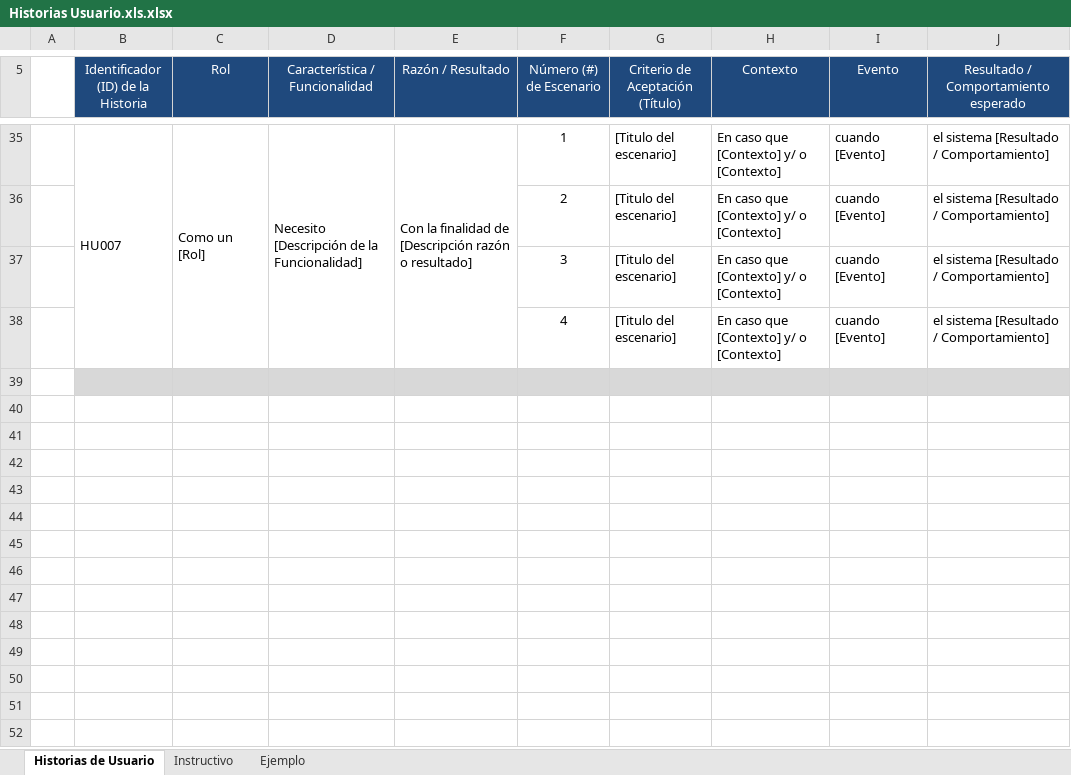
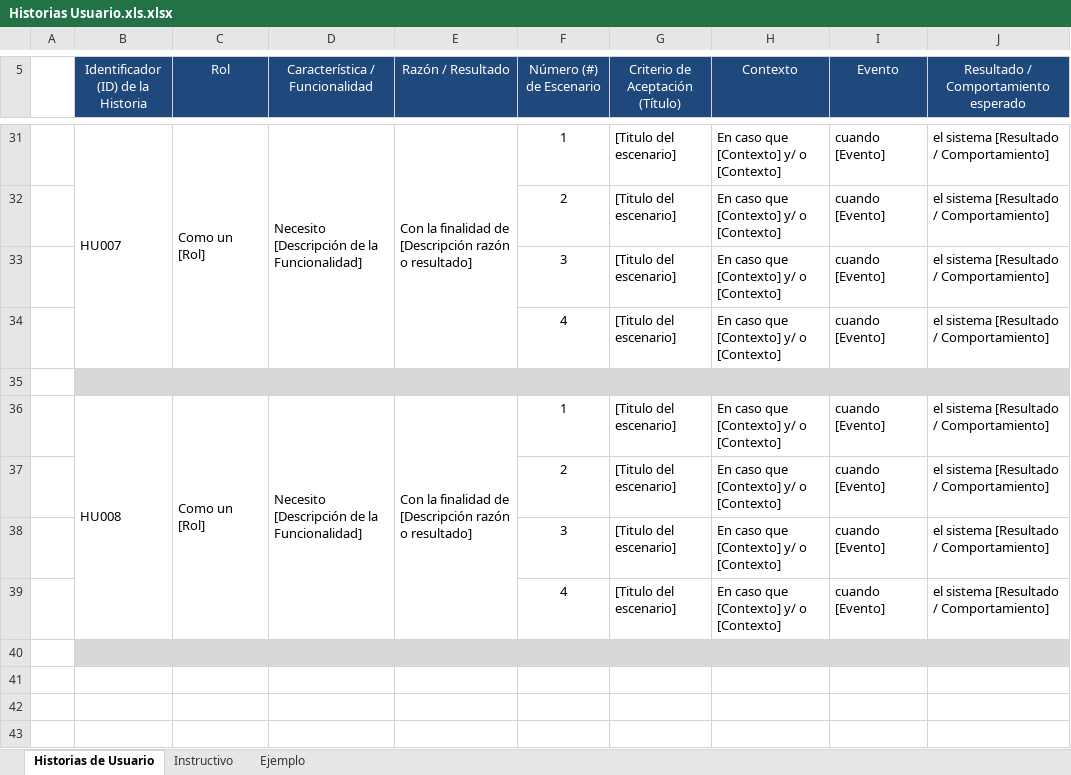
Before and after one commit to Andrew21plus/Proyecto_App_Inf_2, an Excel workbook: Documentacion/Historias Usuario.xls.xlsx, sheet Historias de Usuario, drawn as a sheet; only a part is shown, gaps mark what is left out; the shorter side is filled out with more unchanged rows; values as stored, in another font and other column widths than the file's, no borders; addresses are those after the commit; the diff covers the shown part only; the diff names each change by its address in the sheet, - before the commit and + after, or states it on an @@ line.

Commit message:
Update Historias Usuario.xls.xlsx

```diff
--- a/Documentacion/Historias Usuario.xls.xlsx (sheet Historias de Usuario)
+++ b/Documentacion/Historias Usuario.xls.xlsx (sheet Historias de Usuario)
-row 36: (empty)
+row 36:  | HU008 | Como un [Rol] | Necesito [Descripción de la Funcionalidad] | Con la finalidad de [Descripción razón o resultado] | 1 | [Titulo del escenario] | En caso que [Contexto] y/ o [Contexto] | cuando [Evento] | el sistema [Resultado / Comportamiento]
+B36:B39 merged
+C36:C39 merged
+D36:D39 merged
+E36:E39 merged
-row 37: (empty)
+row 37:  |  |  |  |  | 2 | [Titulo del escenario] | En caso que [Contexto] y/ o [Contexto] | cuando [Evento] | el sistema [Resultado / Comportamiento]
-row 38: (empty)
+row 38:  |  |  |  |  | 3 | [Titulo del escenario] | En caso que [Contexto] y/ o [Contexto] | cuando [Evento] | el sistema [Resultado / Comportamiento]
-row 39: (empty)
+row 39:  |  |  |  |  | 4 | [Titulo del escenario] | En caso que [Contexto] y/ o [Contexto] | cuando [Evento] | el sistema [Resultado / Comportamiento]
-B40:J40 fill: none
+B40:J40 fill: #D8D8D8
```
Also changed, not shown: 12 added rows, 16 removed rows and 5 edited cells elsewhere in this sheet.
